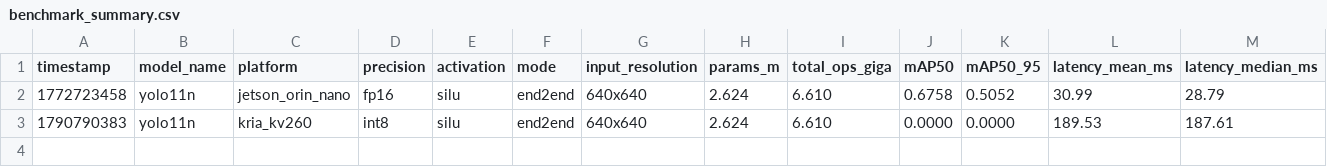
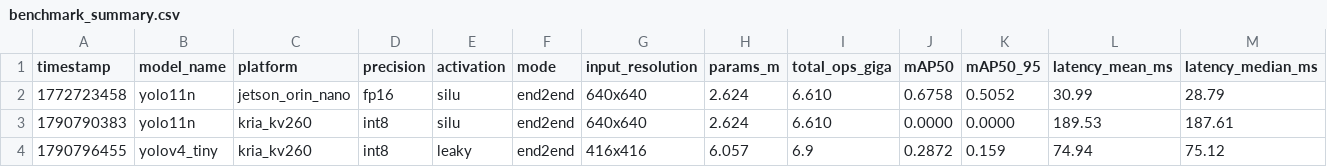
Before and after one commit to HappyEdwin/HSIC_in_edge-devices, a CSV file: results/benchmark_summary.csv, drawn as a sheet; only a part is shown; rows hold the shown columns only; the diff names each change by its address in the sheet, - before the commit and + after, or states it on an @@ line.

Commit message:
resultados Kria

```diff
--- a/results/benchmark_summary.csv
+++ b/results/benchmark_summary.csv
+row 4: 1790796455 | yolov4_tiny | kria_kv260 | int8 | leaky | end2end | 416x416 | 6.057 | 6.9 | 0.2872 | 0.159 | 74.94 | 75.12
```
Also changed, not shown: 2 other files.
